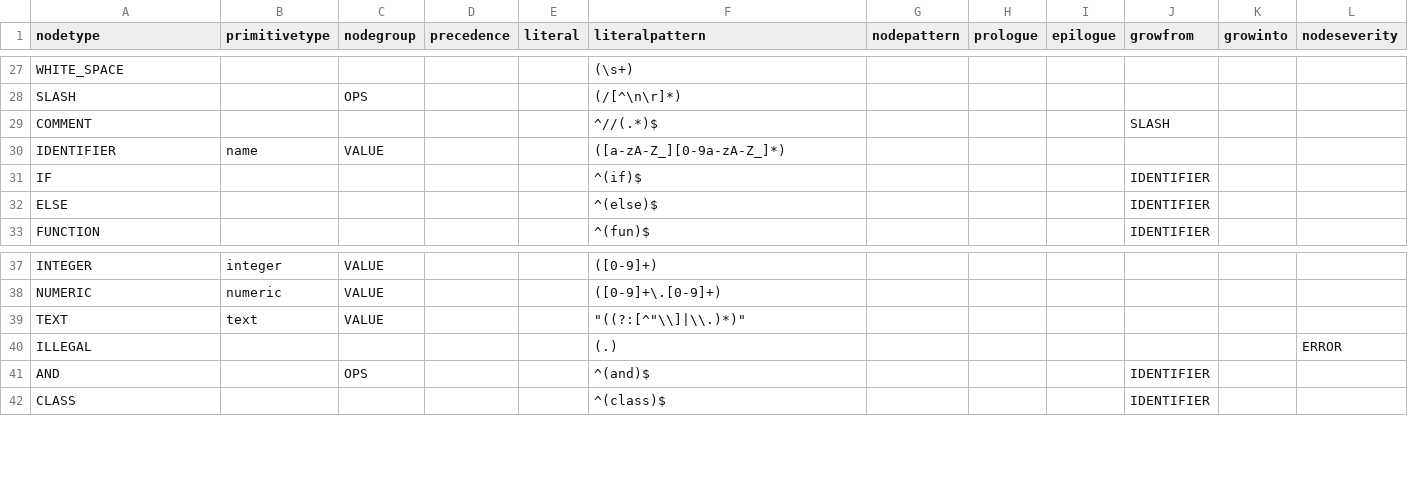
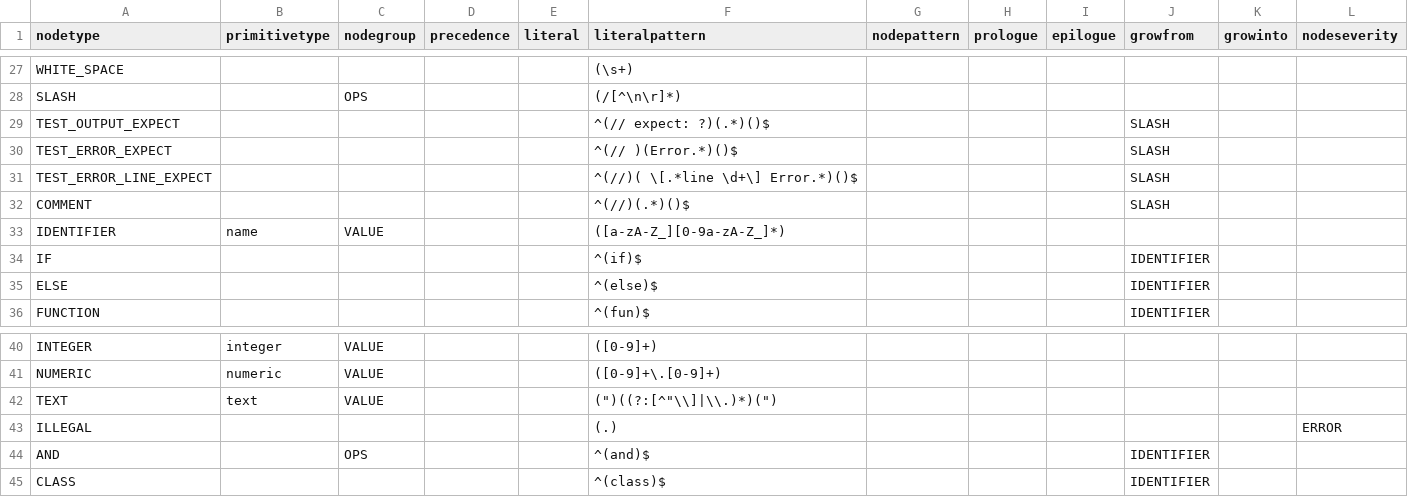
Before and after one commit to soft-lang/soft, a CSV file: languages/lox/node_types.csv, drawn as a sheet; only a part is shown, gaps mark what is left out.

```diff
--- a/languages/lox/node_types.csv
+++ b/languages/lox/node_types.csv
@@ -28,3 +28,6 @@ WHITE_SPACE,,,,,(\s+),,,,,,
 SLASH,,OPS,,,(/[^\n\r]*),,,,,,
-COMMENT,,,,,^//(.*)$,,,,SLASH,,
+TEST_OUTPUT_EXPECT,,,,,^(// expect: ?)(.*)()$,,,,SLASH,,
+TEST_ERROR_EXPECT,,,,,^(// )(Error.*)()$,,,,SLASH,,
+TEST_ERROR_LINE_EXPECT,,,,,^(//)( \[.*line \d+\] Error.*)()$,,,,SLASH,,
+COMMENT,,,,,^(//)(.*)()$,,,,SLASH,,
 IDENTIFIER,name,VALUE,,,([a-zA-Z_][0-9a-zA-Z_]*),,,,,,
@@ -38,3 +41,3 @@ INTEGER,integer,VALUE,,,([0-9]+),,,,,,
 NUMERIC,numeric,VALUE,,,([0-9]+\.[0-9]+),,,,,,
-TEXT,text,VALUE,,,"""((?:[^""\\]|\\.)*)""",,,,,,
+TEXT,text,VALUE,,,"("")((?:[^""\\]|\\.)*)("")",,,,,,
 ILLEGAL,,,,,(.),,,,,,ERROR
```
Also changed, not shown: 10 other files.
